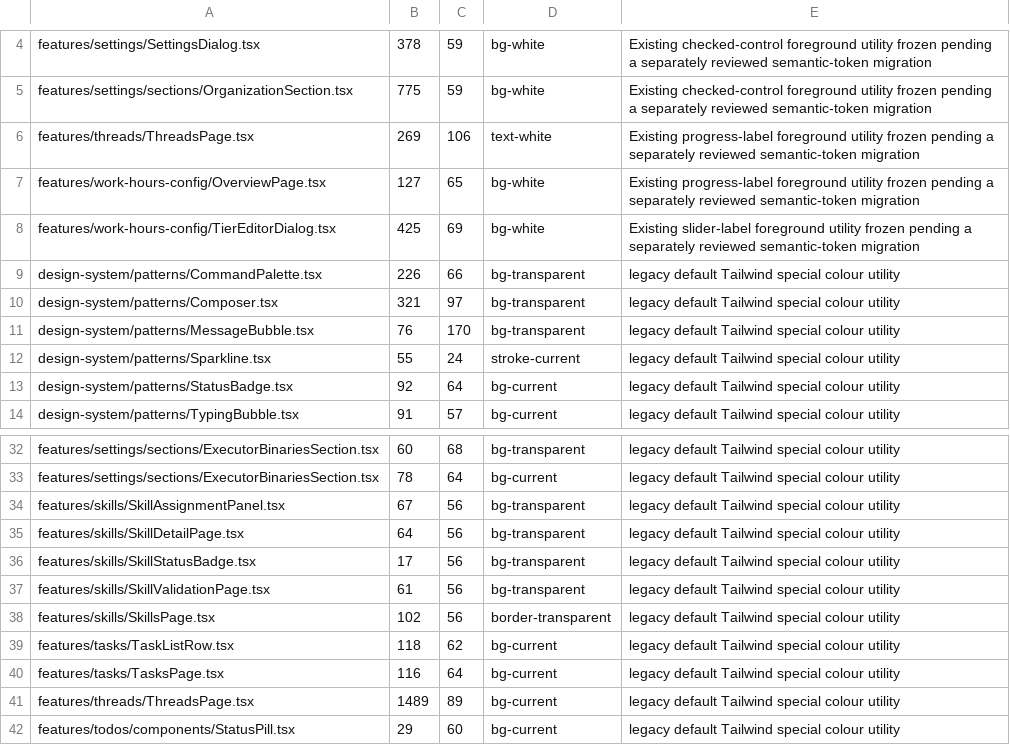
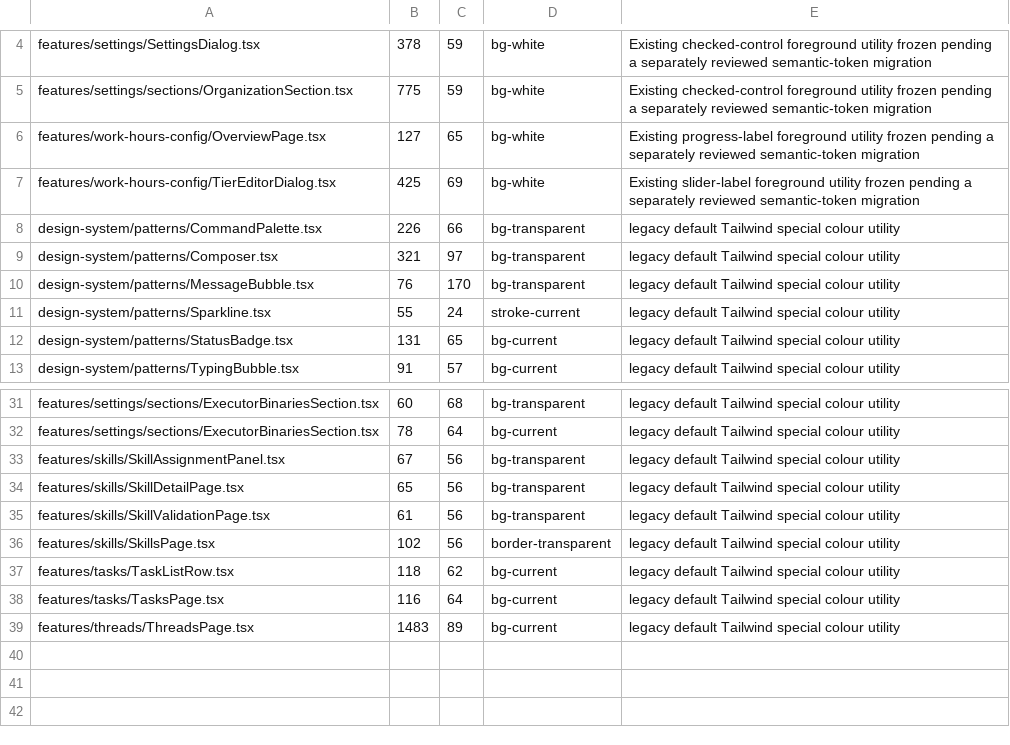
Before and after one commit to t-benze/happyranch, a TSV file: web/scripts/design-system-hex-allowlist.tsv, drawn as a sheet; only a part is shown, gaps mark what is left out.

```diff
--- a/web/scripts/design-system-hex-allowlist.tsv
+++ b/web/scripts/design-system-hex-allowlist.tsv
@@ -5,3 +5,2 @@ features/settings/SettingsDialog.tsx	378	59	bg-white	Existing checked-control fo
 features/settings/sections/OrganizationSection.tsx	775	59	bg-white	Existing checked-control foreground utility frozen pending a separately reviewed semantic-token migration
-features/threads/ThreadsPage.tsx	269	106	text-white	Existing progress-label foreground utility frozen pending a separately reviewed semantic-token migration
 features/work-hours-config/OverviewPage.tsx	127	65	bg-white	Existing progress-label foreground utility frozen pending a separately reviewed semantic-token migration
@@ -12,3 +11,3 @@ design-system/patterns/MessageBubble.tsx	76	170	bg-transparent	legacy default Ta
 design-system/patterns/Sparkline.tsx	55	24	stroke-current	legacy default Tailwind special colour utility
-design-system/patterns/StatusBadge.tsx	92	64	bg-current	legacy default Tailwind special colour utility
+design-system/patterns/StatusBadge.tsx	131	65	bg-current	legacy default Tailwind special colour utility
 design-system/patterns/TypingBubble.tsx	91	57	bg-current	legacy default Tailwind special colour utility
@@ -34,4 +33,3 @@ features/settings/sections/ExecutorBinariesSection.tsx	78	64	bg-current	legacy d
 features/skills/SkillAssignmentPanel.tsx	67	56	bg-transparent	legacy default Tailwind special colour utility
-features/skills/SkillDetailPage.tsx	64	56	bg-transparent	legacy default Tailwind special colour utility
-features/skills/SkillStatusBadge.tsx	17	56	bg-transparent	legacy default Tailwind special colour utility
+features/skills/SkillDetailPage.tsx	65	56	bg-transparent	legacy default Tailwind special colour utility
 features/skills/SkillValidationPage.tsx	61	56	bg-transparent	legacy default Tailwind special colour utility
@@ -40,3 +38,2 @@ features/tasks/TaskListRow.tsx	118	62	bg-current	legacy default Tailwind special
 features/tasks/TasksPage.tsx	116	64	bg-current	legacy default Tailwind special colour utility
-features/threads/ThreadsPage.tsx	1489	89	bg-current	legacy default Tailwind special colour utility
-features/todos/components/StatusPill.tsx	29	60	bg-current	legacy default Tailwind special colour utility
+features/threads/ThreadsPage.tsx	1483	89	bg-current	legacy default Tailwind special colour utility
```
Also changed, not shown: 26 other files.
